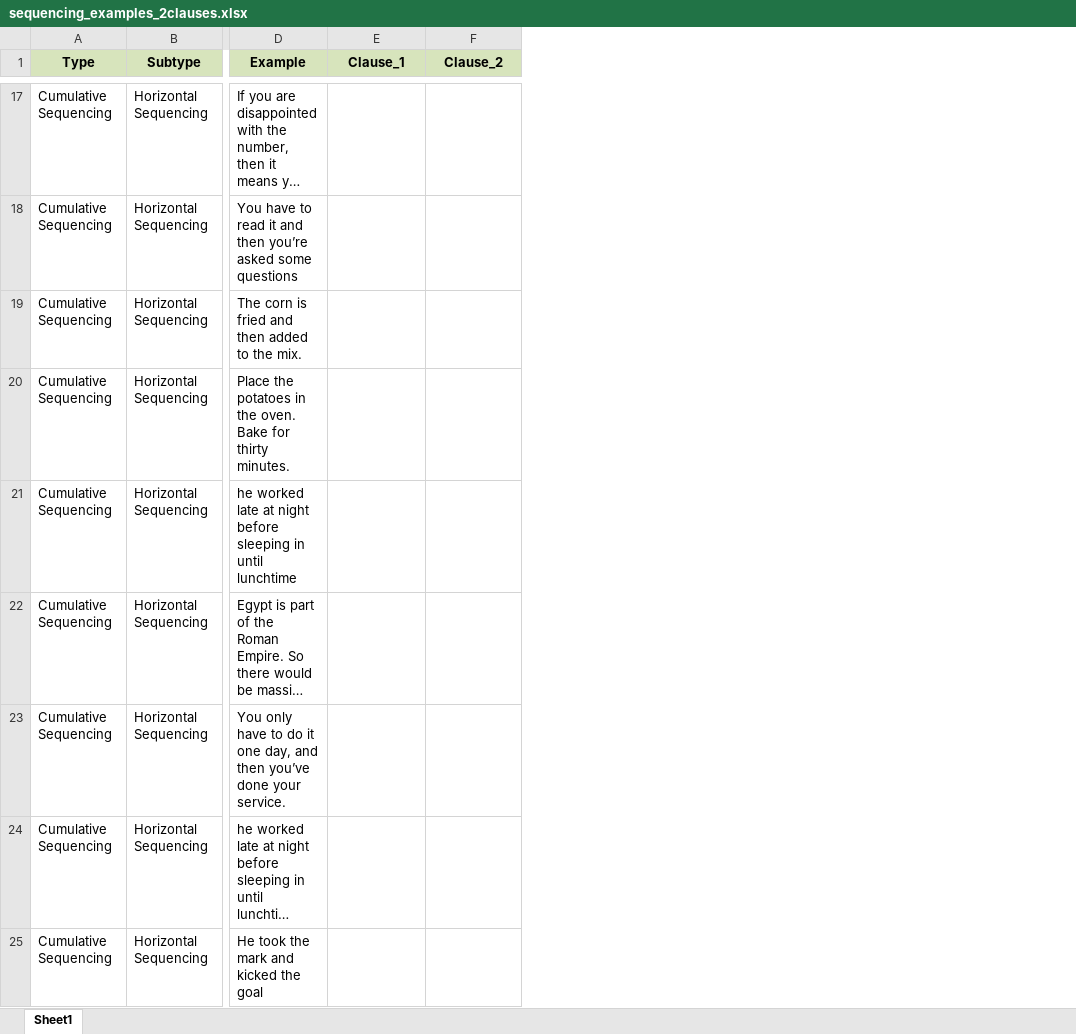
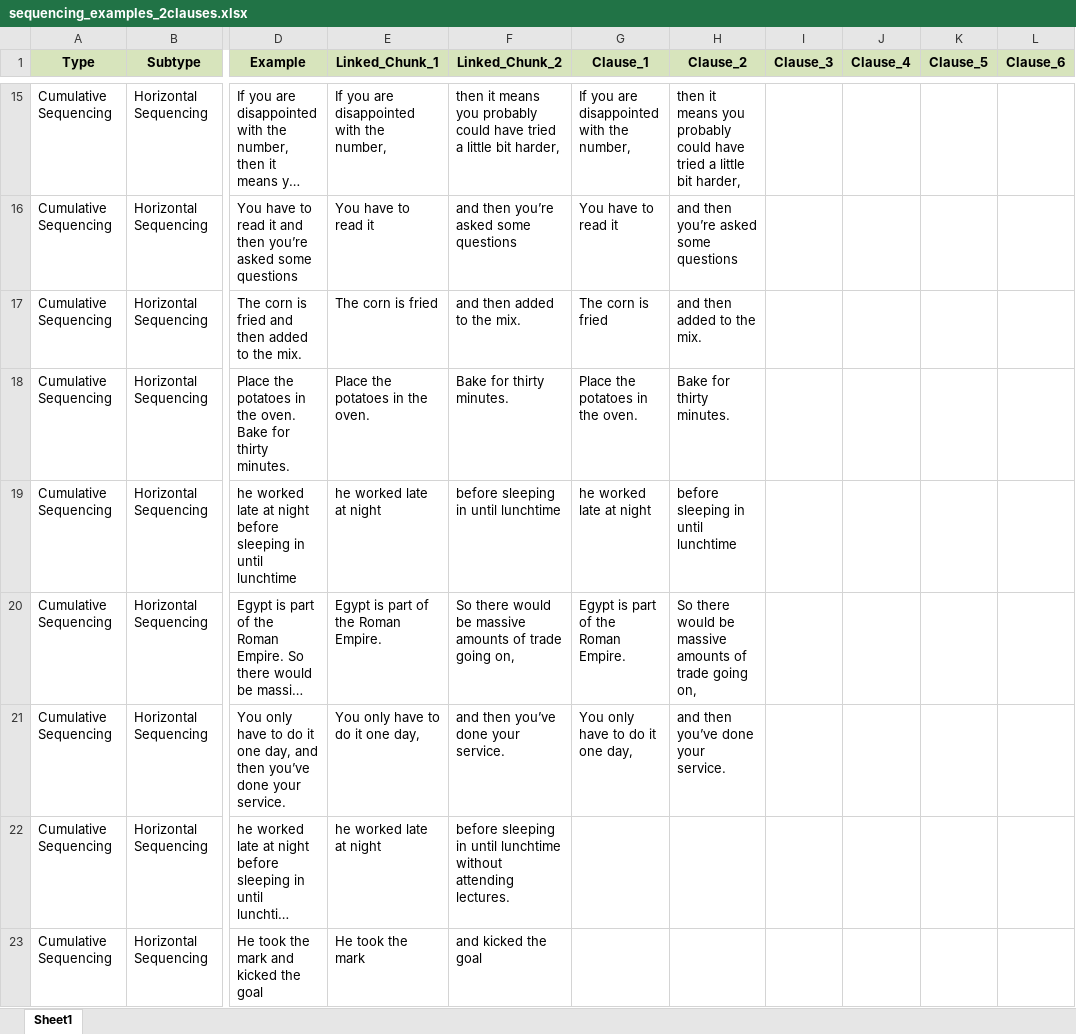
Before and after one commit to Sydney-Informatics-Hub/LLM-LCT-sequencing, an Excel workbook: schemas/sequencing_examples_2clauses.xlsx, sheet Sheet1, drawn as a sheet; only a part is shown, gaps mark what is left out; long unchanged cells end in …; values as stored, in another font and other column widths than the file's, no borders; addresses are those after the commit; the diff covers the shown part only; the diff names each change by its address in the sheet, - before the commit and + after, or states it on an @@ line.

```diff
--- a/schemas/sequencing_examples_2clauses.xlsx (sheet Sheet1)
+++ b/schemas/sequencing_examples_2clauses.xlsx (sheet Sheet1)
+column E (Linked_Chunk_1), rows 15-23: If you are disappointed with the number, | You have to read it | The corn is fried | Place the potatoes in the oven. | he worked late at night | Egypt is part of the Roman Empire. | You only have to do it one day, | he worked late at night | He took the mark
+column F (Linked_Chunk_2), rows 15-23: then it means you probably could have tried a little bit harder, | and then you’re asked some questions | and then added to the mix. | Bake for thirty minutes. | before sleeping in until lunchtime | So there would be massive amounts of trade going on, | and then you’ve done your service. | before sleeping in until lunchtime without attending lectures. | and kicked the goal
+column I (Clause_3), empty
+column J (Clause_4), empty
+column K (Clause_5), empty
+column L (Clause_6), empty
-G15 (Clause_1): (empty)
+G15 (Clause_1): If you are disappointed with the number,
-H15 (Clause_2): (empty)
+H15 (Clause_2): then it means you probably could have tried a little bit harder,
-G16 (Clause_1): (empty)
+G16 (Clause_1): You have to read it
-H16 (Clause_2): (empty)
+H16 (Clause_2): and then you’re asked some questions
-G17 (Clause_1): (empty)
+G17 (Clause_1): The corn is fried
-H17 (Clause_2): (empty)
+H17 (Clause_2): and then added to the mix.
-G18 (Clause_1): (empty)
+G18 (Clause_1): Place the potatoes in the oven.
-H18 (Clause_2): (empty)
+H18 (Clause_2): Bake for thirty minutes.
-G19 (Clause_1): (empty)
+G19 (Clause_1): he worked late at night
-H19 (Clause_2): (empty)
+H19 (Clause_2): before sleeping in until lunchtime
-G20 (Clause_1): (empty)
+G20 (Clause_1): Egypt is part of the Roman Empire.
-H20 (Clause_2): (empty)
+H20 (Clause_2): So there would be massive amounts of trade going on,
-G21 (Clause_1): (empty)
+G21 (Clause_1): You only have to do it one day,
-H21 (Clause_2): (empty)
+H21 (Clause_2): and then you’ve done your service.
```
Also changed, not shown: 2 removed rows and 48 edited cells elsewhere in this sheet, 1 other file.
